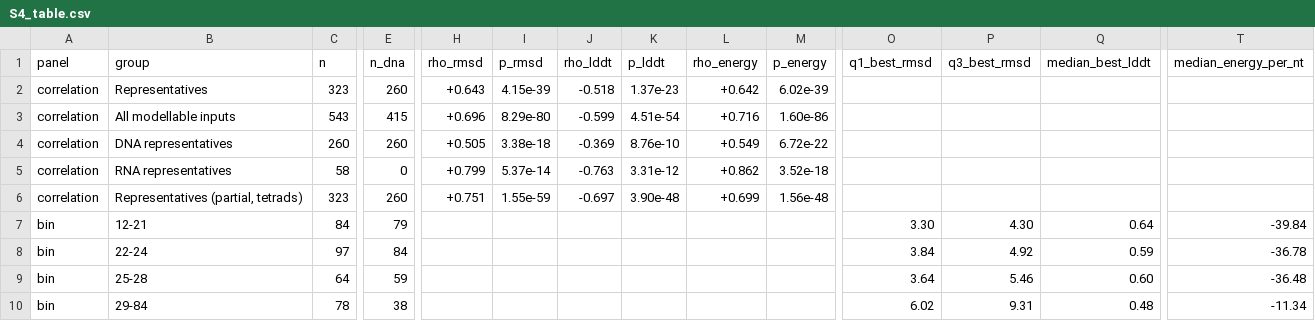
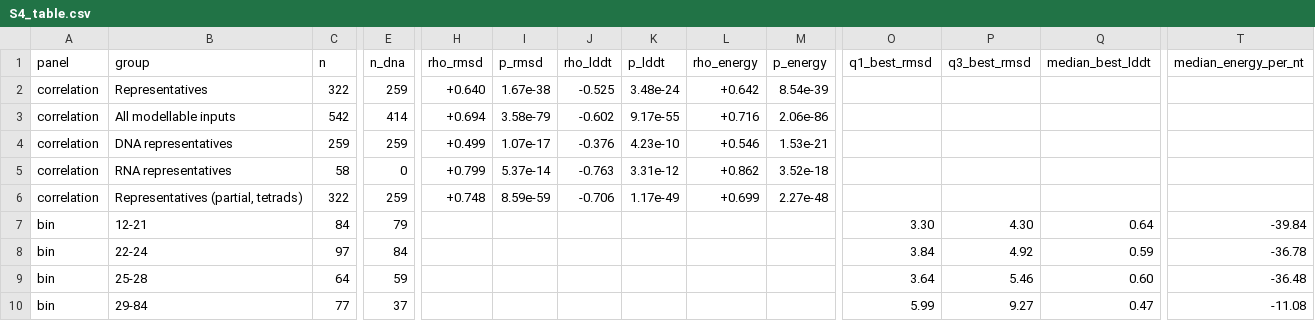
Before and after one commit to mkdewe/G4Composer, a CSV file: reproduction/reports/S4_table.csv, drawn as a sheet; only a part is shown, gaps mark what is left out; the diff covers the shown part only; the diff names each change by its address in the sheet, - before the commit and + after, or states it on an @@ line.

```diff
--- a/reproduction/reports/S4_table.csv
+++ b/reproduction/reports/S4_table.csv
-C2 (n): 323
+C2 (n): 322
-E2 (n_dna): 260
+E2 (n_dna): 259
-H2 (rho_rmsd): +0.643
+H2 (rho_rmsd): +0.640
-I2 (p_rmsd): 4.15e-39
+I2 (p_rmsd): 1.67e-38
-J2 (rho_lddt): -0.518
+J2 (rho_lddt): -0.525
-K2 (p_lddt): 1.37e-23
+K2 (p_lddt): 3.48e-24
-M2 (p_energy): 6.02e-39
+M2 (p_energy): 8.54e-39
-C3 (n): 543
+C3 (n): 542
-E3 (n_dna): 415
+E3 (n_dna): 414
-H3 (rho_rmsd): +0.696
+H3 (rho_rmsd): +0.694
-I3 (p_rmsd): 8.29e-80
+I3 (p_rmsd): 3.58e-79
-J3 (rho_lddt): -0.599
+J3 (rho_lddt): -0.602
-K3 (p_lddt): 4.51e-54
+K3 (p_lddt): 9.17e-55
-M3 (p_energy): 1.60e-86
+M3 (p_energy): 2.06e-86
-C4 (n): 260
+C4 (n): 259
-E4 (n_dna): 260
+E4 (n_dna): 259
-H4 (rho_rmsd): +0.505
+H4 (rho_rmsd): +0.499
-I4 (p_rmsd): 3.38e-18
+I4 (p_rmsd): 1.07e-17
-J4 (rho_lddt): -0.369
+J4 (rho_lddt): -0.376
-K4 (p_lddt): 8.76e-10
+K4 (p_lddt): 4.23e-10
-L4 (rho_energy): +0.549
+L4 (rho_energy): +0.546
-M4 (p_energy): 6.72e-22
+M4 (p_energy): 1.53e-21
-C6 (n): 323
+C6 (n): 322
-E6 (n_dna): 260
+E6 (n_dna): 259
-H6 (rho_rmsd): +0.751
+H6 (rho_rmsd): +0.748
-I6 (p_rmsd): 1.55e-59
+I6 (p_rmsd): 8.59e-59
-J6 (rho_lddt): -0.697
+J6 (rho_lddt): -0.706
-K6 (p_lddt): 3.90e-48
+K6 (p_lddt): 1.17e-49
-M6 (p_energy): 1.56e-48
+M6 (p_energy): 2.27e-48
-C10 (n): 78
+C10 (n): 77
-E10 (n_dna): 38
+E10 (n_dna): 37
-O10 (q1_best_rmsd): 6.02
+O10 (q1_best_rmsd): 5.99
-P10 (q3_best_rmsd): 9.31
+P10 (q3_best_rmsd): 9.27
-Q10 (median_best_lddt): 0.48
+Q10 (median_best_lddt): 0.47
-T10 (median_energy_per_nt): -11.34
+T10 (median_energy_per_nt): -11.08
```
Also changed, not shown: 2 edited cells elsewhere in this file, reproduction/reports/S1_table.csv, reproduction/reports/S2_table.csv, 25 other files.
